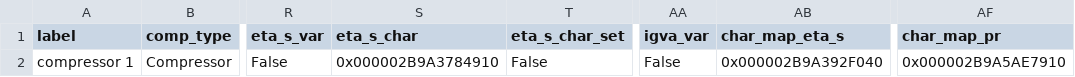
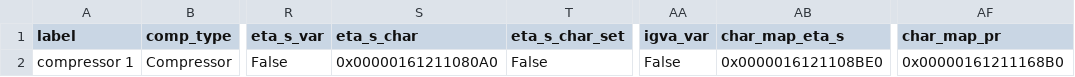
Before and after one commit to NicholasFry/Heat-pump-DH-web-application, a CSV file: HeatPumpDHWeb/heat_pump_water/components/Compressor.csv, drawn as a sheet; only a part is shown, gaps mark what is left out; the diff names each change by its address in the sheet, - before the commit and + after, or states it on an @@ line.

```diff
--- a/HeatPumpDHWeb/heat_pump_water/components/Compressor.csv
+++ b/HeatPumpDHWeb/heat_pump_water/components/Compressor.csv
-S2 (eta_s_char): 0x000002B9A3784910
+S2 (eta_s_char): 0x00000161211080A0
-AB2 (char_map_eta_s): 0x000002B9A392F040
+AB2 (char_map_eta_s): 0x0000016121108BE0
-AF2 (char_map_pr): 0x000002B9A5AE7910
+AF2 (char_map_pr): 0x00000161211168B0
```
Also changed, not shown: HeatPumpDHWeb/heat_pump_water/components/Condenser.csv, HeatPumpDHWeb/heat_pump_water/components/HeatExchanger.csv, 10 other files.
